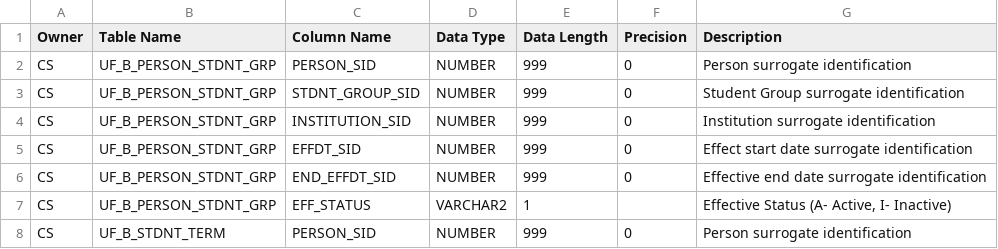
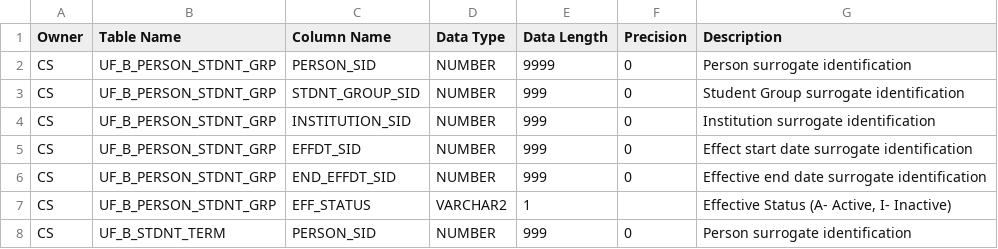
Before and after one commit to UniversityofFlorida/Data-Warehouse, a CSV file: Reporting_Student_Data_Model_Dictionary.csv, drawn as a sheet; only a part is shown.

Commit message:
one more time

```diff
--- a/Reporting_Student_Data_Model_Dictionary.csv
+++ b/Reporting_Student_Data_Model_Dictionary.csv
@@ -1,3 +1,3 @@
 Owner,Table Name,Column Name,Data Type,Data Length,Precision,Description
-CS,UF_B_PERSON_STDNT_GRP,PERSON_SID,NUMBER,999,0,Person surrogate identification
+CS,UF_B_PERSON_STDNT_GRP,PERSON_SID,NUMBER,9999,0,Person surrogate identification
 CS,UF_B_PERSON_STDNT_GRP,STDNT_GROUP_SID,NUMBER,999,0,Student Group surrogate identification
```
